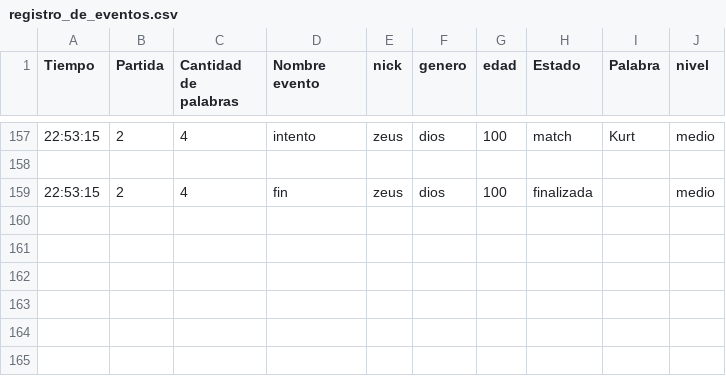
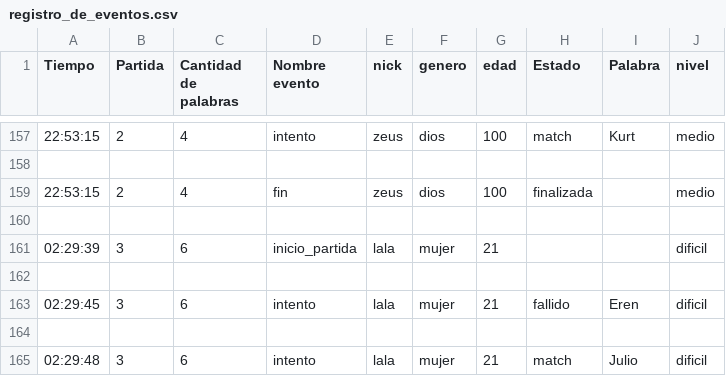
Before and after one commit to Hyoukaji/T_Integrador, a CSV file: src/Archivos/registro_de_eventos.csv, drawn as a sheet; only a part is shown, gaps mark what is left out; the diff names each change by its address in the sheet, - before the commit and + after, or states it on an @@ line.

```diff
--- a/src/Archivos/registro_de_eventos.csv
+++ b/src/Archivos/registro_de_eventos.csv
+row 160: (empty)
+row 161: 02:29:39 | 3 | 6 | inicio_partida | lala | mujer | 21 |  |  | dificil
+row 162: (empty)
+row 163: 02:29:45 | 3 | 6 | intento | lala | mujer | 21 | fallido | Eren | dificil
+row 164: (empty)
+row 165: 02:29:48 | 3 | 6 | intento | lala | mujer | 21 | match | Julio | dificil
```
Also changed, not shown: 9 other files.
